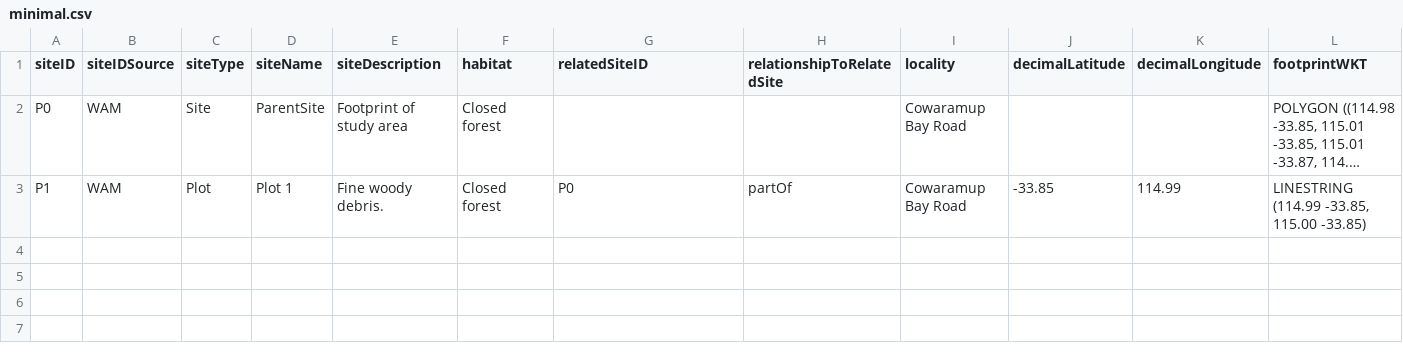
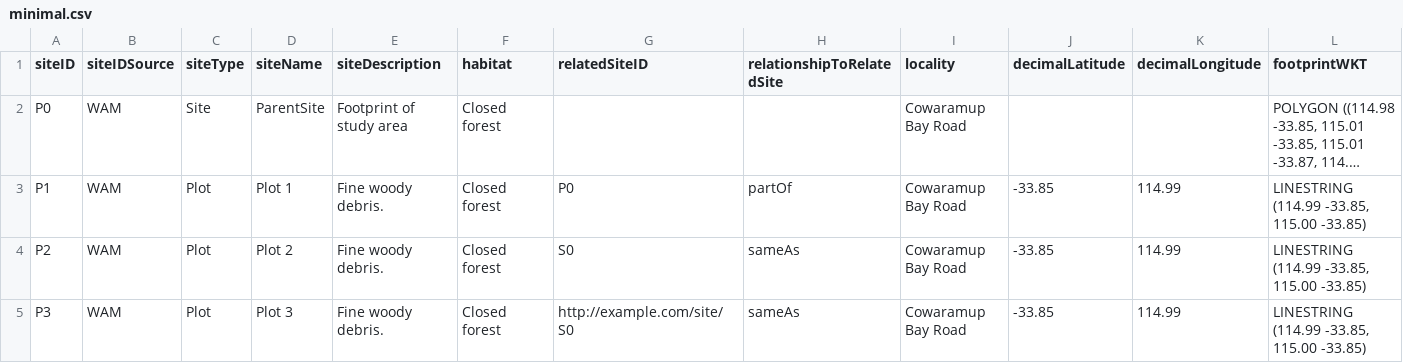
Before and after one commit to gaiaresources/abis-mapping, a CSV file: abis_mapping/templates/survey_site_data_v2/examples/minimal.csv, drawn as a sheet; only a part is shown; long unchanged cells end in …; rows hold the shown columns only; the diff names each change by its address in the sheet, - before the commit and + after, or states it on an @@ line.

Commit message:
made related site node type and value be dependent on the value of the relationshipToRelatedSite field of the site template.

```diff
--- a/abis_mapping/templates/survey_site_data_v2/examples/minimal.csv
+++ b/abis_mapping/templates/survey_site_data_v2/examples/minimal.csv
+row 4: P2 | WAM | Plot | Plot 2 | Fine woody debris. | Closed forest | S0 | sameAs | Cowaramup Bay Road | -33.85 | 114.99 | LINESTRING (114.99 -33.85, 115.00 -33.85)
+row 5: P3 | WAM | Plot | Plot 3 | Fine woody debris. | Closed forest | http://example.com/site/S0 | sameAs | Cowaramup Bay Road | -33.85 | 114.99 | LINESTRING (114.99 -33.85, 115.00 -33.85)
```
Also changed, not shown: 2 other files.
